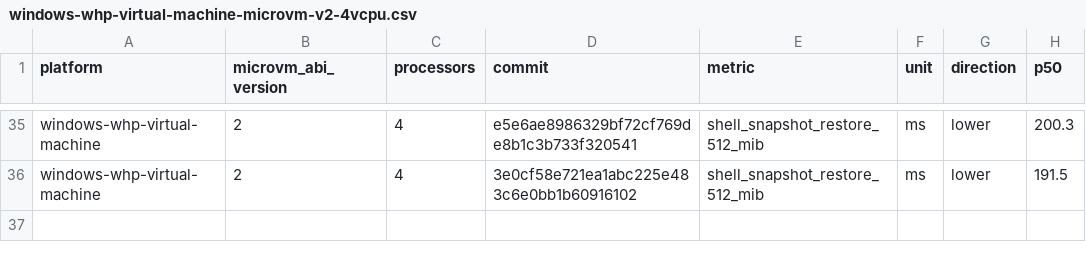
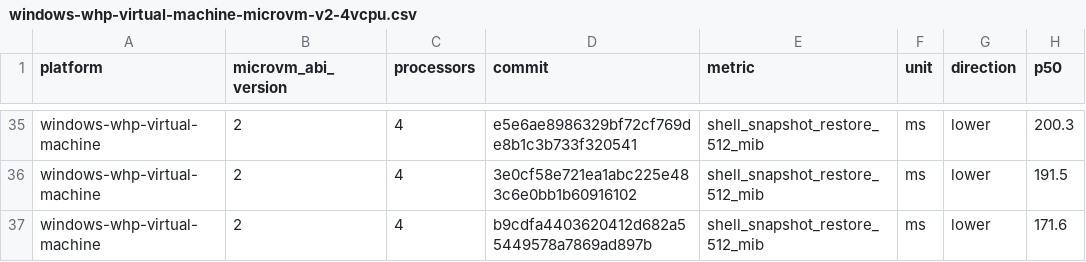
Before and after one commit to microsoft/nvx, a CSV file: data/windows-whp-virtual-machine-microvm-v2-4vcpu.csv, drawn as a sheet; only a part is shown, gaps mark what is left out.

```diff
--- a/data/windows-whp-virtual-machine-microvm-v2-4vcpu.csv
+++ b/data/windows-whp-virtual-machine-microvm-v2-4vcpu.csv
@@ -36 +36,2 @@ windows-whp-virtual-machine,2,4,e5e6ae8986329bf72cf769de8b1c3b733f320541,shell_s
 windows-whp-virtual-machine,2,4,3e0cf58e721ea1abc225e483c6e0bb1b60916102,shell_snapshot_restore_512_mib,ms,lower,191.5
+windows-whp-virtual-machine,2,4,b9cdfa4403620412d682a55449578a7869ad897b,shell_snapshot_restore_512_mib,ms,lower,171.6
```
Also changed, not shown: data/linux-kvm-virtual-machine-microvm-v2-1vcpu.csv, data/linux-mshv-virtual-machine-microvm-v2-1vcpu.csv, 9 other files.
